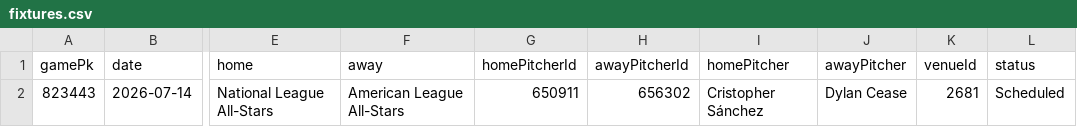
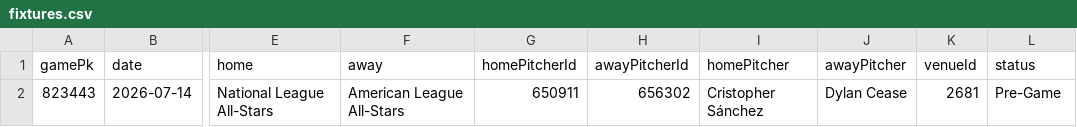
Before and after one commit to DanielTomaro13/MLB-Modelling, a CSV file: data/fixtures.csv, drawn as a sheet; only a part is shown, gaps mark what is left out; the diff names each change by its address in the sheet, - before the commit and + after, or states it on an @@ line.

```diff
--- a/data/fixtures.csv
+++ b/data/fixtures.csv
-L2 (status): Scheduled
+L2 (status): Pre-Game
```
Also changed, not shown: 2 other files.
